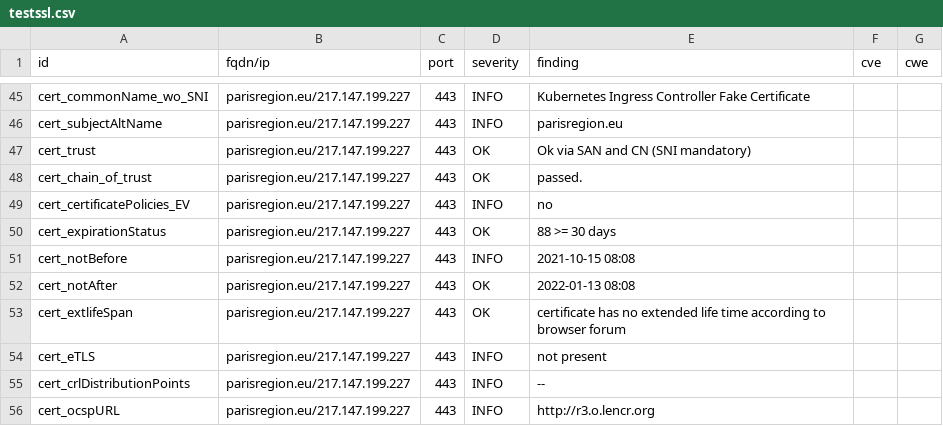
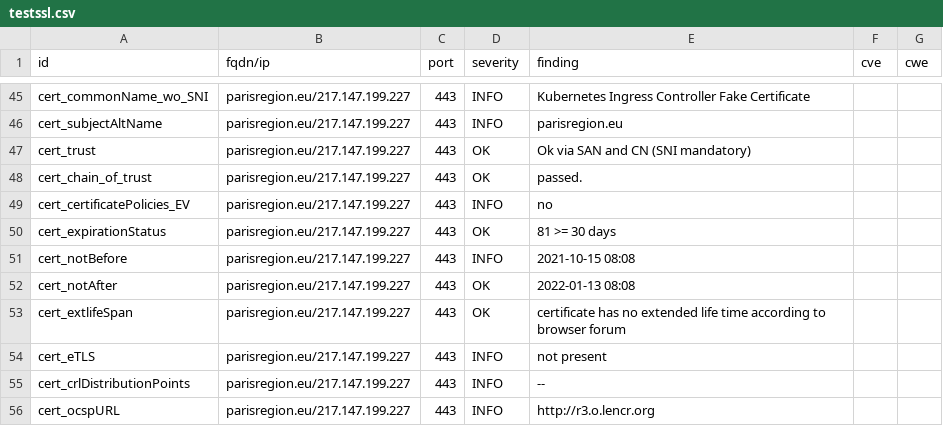
Before and after one commit to Florence-ReseauPro/DashLordReseaupro, a CSV file: results/aHR0cHM6Ly9wYXJpc3JlZ2lvbi5ldS9wYXJpc3JlZ2lvbmZwLmh0bWwjd2VsY29tZQ==/testssl.csv, drawn as a sheet; only a part is shown, gaps mark what is left out.

```diff
--- a/results/aHR0cHM6Ly9wYXJpc3JlZ2lvbi5ldS9wYXJpc3JlZ2lvbmZwLmh0bWwjd2VsY29tZQ==/testssl.csv
+++ b/results/aHR0cHM6Ly9wYXJpc3JlZ2lvbi5ldS9wYXJpc3JlZ2lvbmZwLmh0bWwjd2VsY29tZQ==/testssl.csv
@@ -49,3 +49,3 @@
 "cert_certificatePolicies_EV","parisregion.eu/217.147.199.227","443","INFO","no","",""
-"cert_expirationStatus","parisregion.eu/217.147.199.227","443","OK","88 >= 30 days","",""
+"cert_expirationStatus","parisregion.eu/217.147.199.227","443","OK","81 >= 30 days","",""
 "cert_notBefore","parisregion.eu/217.147.199.227","443","INFO","2021-10-15 08:08","",""
```
Also changed, not shown: 13 other files.
